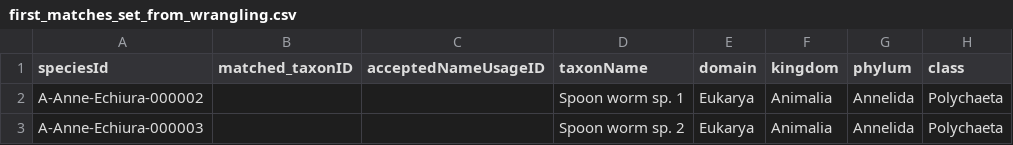
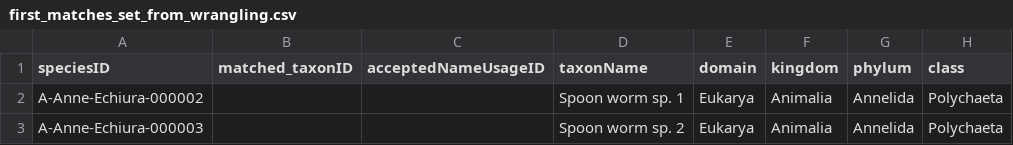
Before and after one commit to roberthobblebottom/lkcnhm_data_wrangling, a CSV file: first_matches_set_from_wrangling.csv, drawn as a sheet; only a part is shown; the diff names each change by its address in the sheet, - before the commit and + after, or states it on an @@ line.

```diff
--- a/first_matches_set_from_wrangling.csv
+++ b/first_matches_set_from_wrangling.csv
-A1: speciesId
+A1: speciesID
```
Also changed, not shown: 9 other files.
